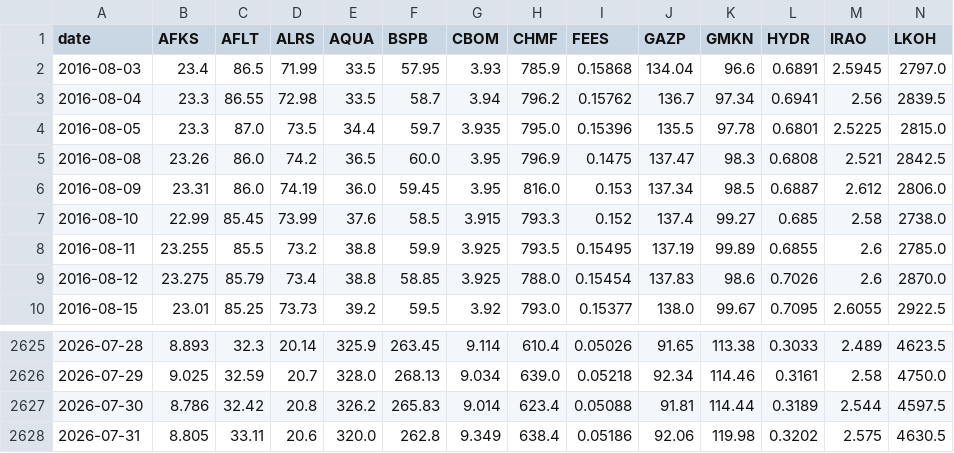
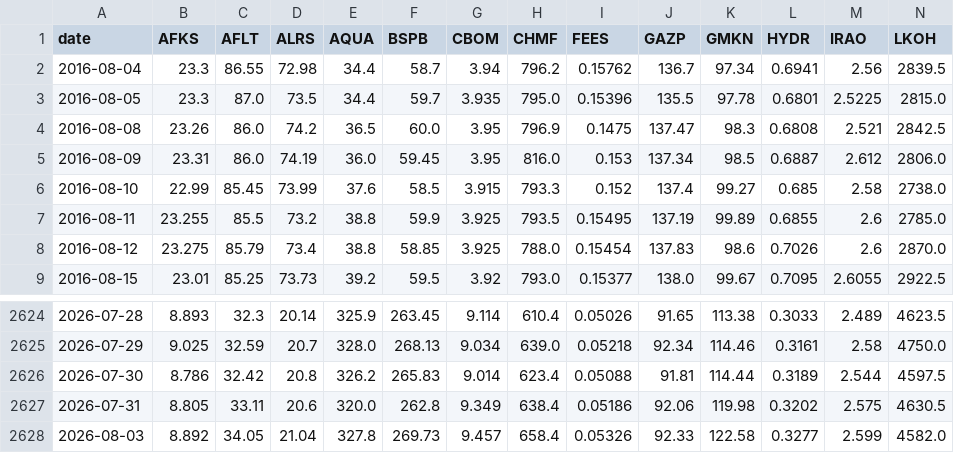
Before and after one commit to prog815/prog815.github.io, a CSV file: abscur2/contents/moex_closing_prices_rub.csv, drawn as a sheet; only a part is shown, gaps mark what is left out; removed rows and columns are numbered as before the commit, all else as after; rows hold the shown columns only; the diff names each change by its address in the sheet, - before the commit and + after, or states it on an @@ line.

Commit message:
Добавление файла

```diff
--- a/abscur2/contents/moex_closing_prices_rub.csv
+++ b/abscur2/contents/moex_closing_prices_rub.csv
-row 2: 2016-08-03 | 23.4 | 86.5 | 71.99 | 33.5 | 57.95 | 3.93 | 785.9 | 0.15868 | 134.04 | 96.6 | 0.6891 | 2.5945 | 2797.0
-E2 (AQUA): 33.5
+E2 (AQUA): 34.4
+row 2628: 2026-08-03 | 8.892 | 34.05 | 21.04 | 327.8 | 269.73 | 9.457 | 658.4 | 0.05326 | 92.33 | 122.58 | 0.3277 | 2.599 | 4582.0
```
